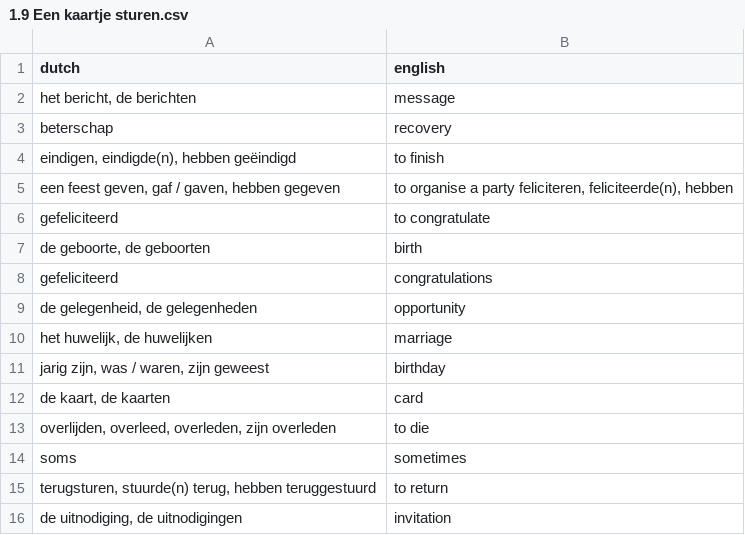
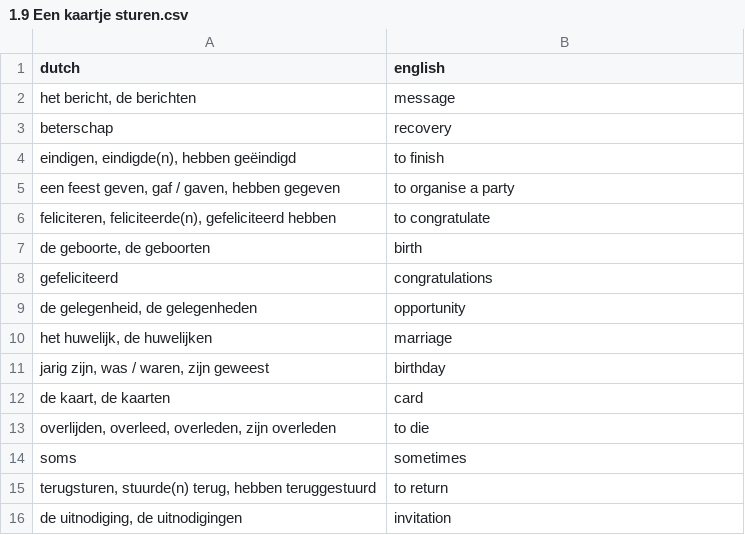
Before and after one commit to lkjhfaskhfga/words, a CSV file: data/a2_themas/1.9 Een kaartje sturen.csv, drawn as a sheet.

```diff
--- a/data/a2_themas/1.9 Een kaartje sturen.csv
+++ b/data/a2_themas/1.9 Een kaartje sturen.csv
@@ -4,4 +4,4 @@ beterschap,recovery
 "eindigen, eindigde(n), hebben geëindigd",to finish
-"een feest geven, gaf / gaven, hebben gegeven","to organise a party feliciteren, feliciteerde(n), hebben"
-gefeliciteerd,to congratulate
+"een feest geven, gaf / gaven, hebben gegeven","to organise a party"
+"feliciteren, feliciteerde(n), gefeliciteerd hebben",to congratulate
 "de geboorte, de geboorten",birth
```
Also changed, not shown: 3 other files.
